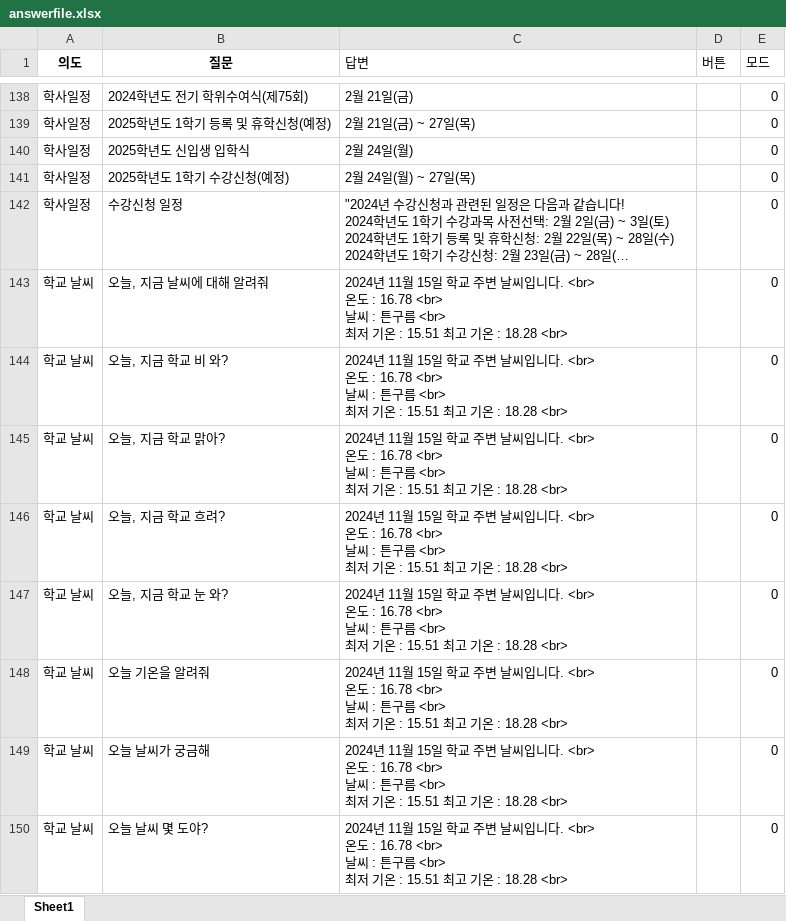
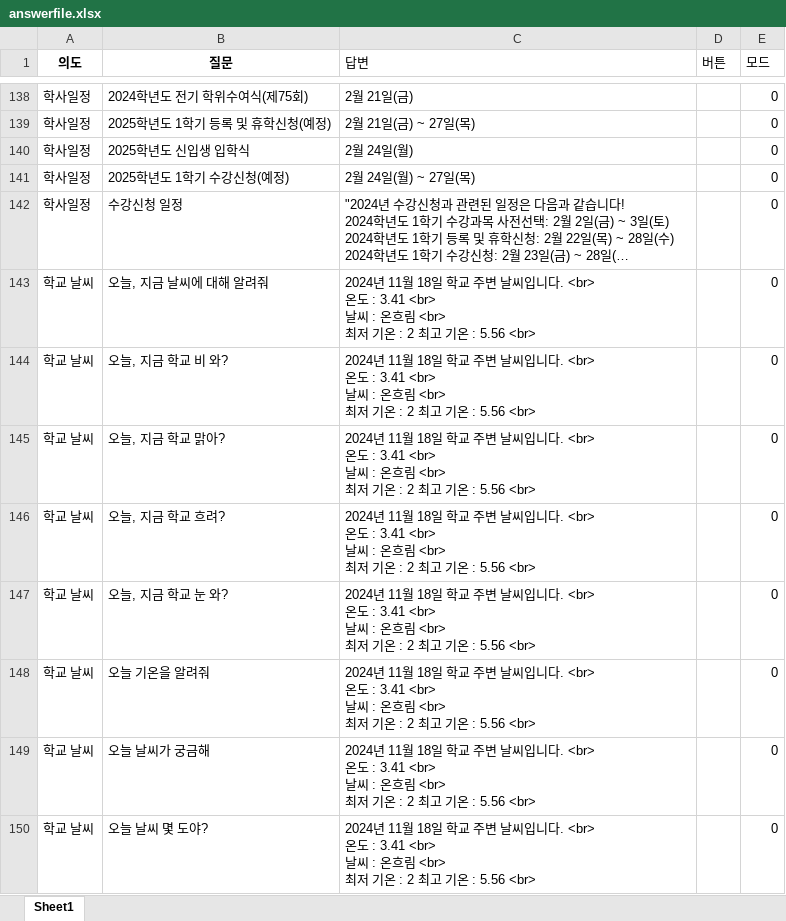
Before and after one commit to hy-seo0608/hongik-gpt, an Excel workbook: mysite/dataset/answerfile.xlsx, sheet Sheet1, drawn as a sheet; only a part is shown, gaps mark what is left out; long unchanged cells end in …; values as stored, in another font and other column widths than the file's, no borders; ↵ is a line break in a cell; the diff covers the shown part only; the diff names each change by its address in the sheet, - before the commit and + after, or states it on an @@ line.

```diff
--- a/mysite/dataset/answerfile.xlsx (sheet Sheet1)
+++ b/mysite/dataset/answerfile.xlsx (sheet Sheet1)
-C143:C150 (답변): …11월 15일 학교 주변 날씨입니다. <br> ↵ 온도 : 16.78 <br> ↵ 날씨 : 튼구름 <br> ↵ 최저 기온 : 15.51 최고 기온 : 18.28 <br>
+C143:C150 (답변): …11월 18일 학교 주변 날씨입니다. <br> ↵ 온도 : 3.41 <br> ↵ 날씨 : 온흐림 <br> ↵ 최저 기온 : 2 최고 기온 : 5.56 <br>
```
Also changed, not shown: 23 edited cells elsewhere in this sheet, mysite/dataset/renew.xlsx, 1 other file.
